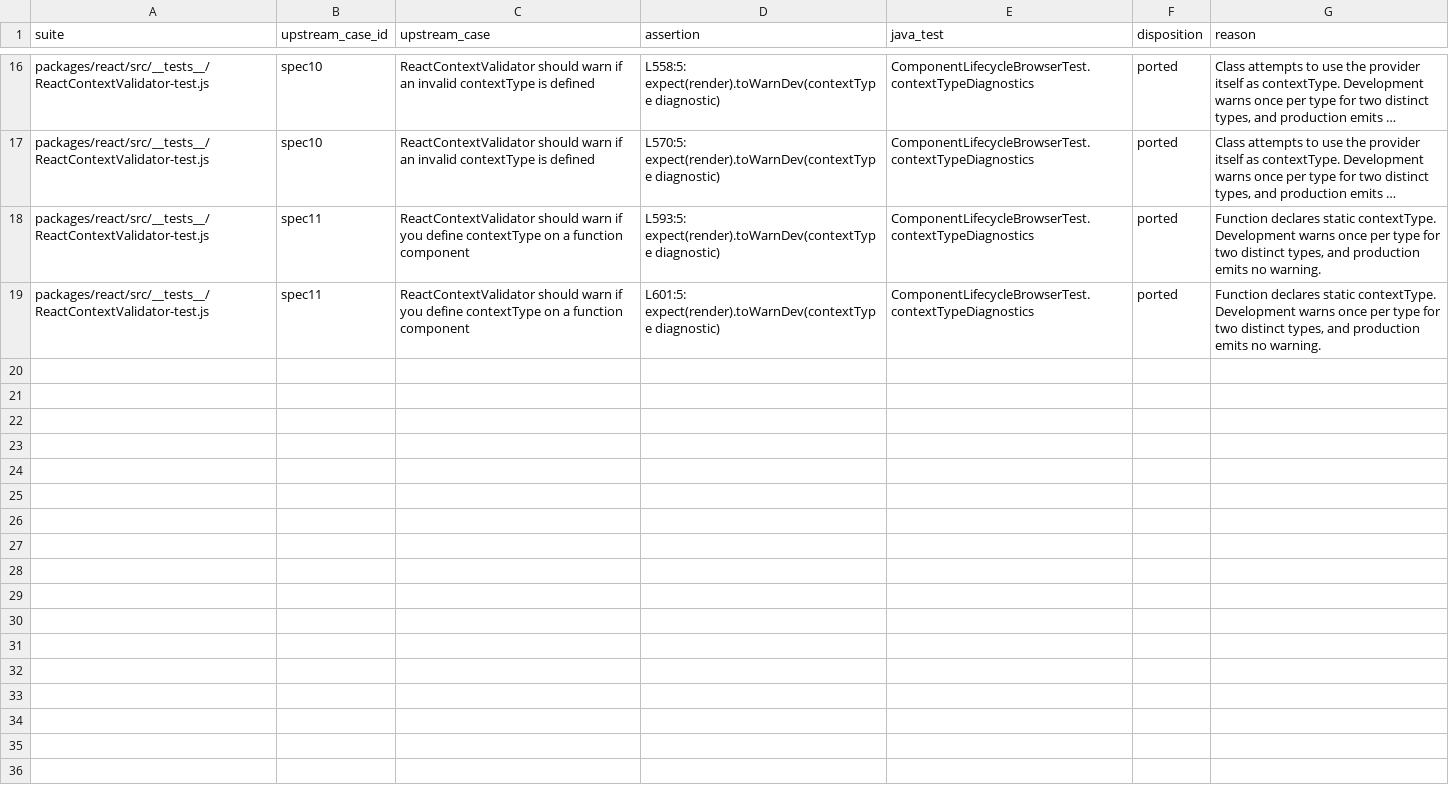
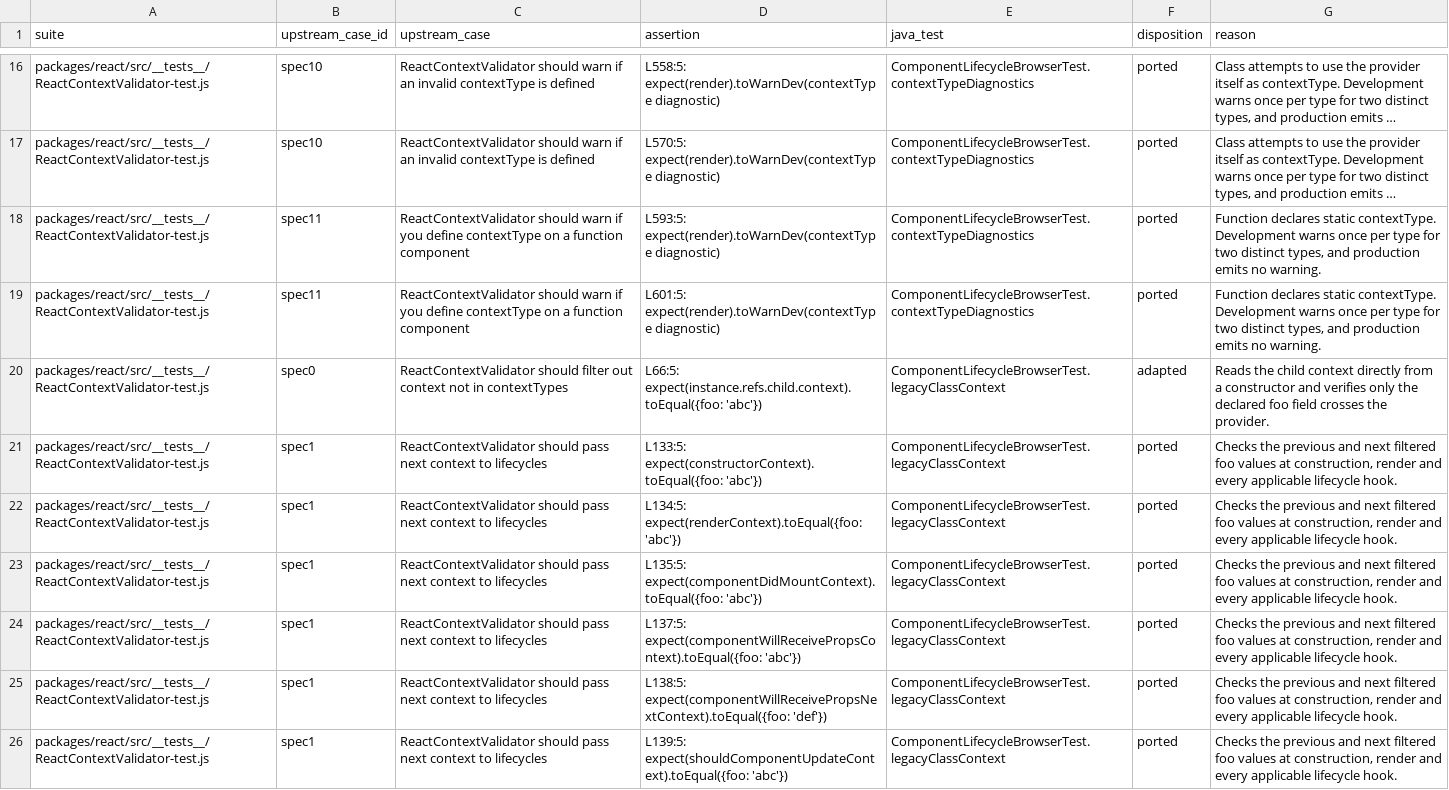
Before and after one commit to react4j/react4j, a TSV file: tools/verification/runtime/upstream/class-context-assertions.tsv, drawn as a sheet; only a part is shown, gaps mark what is left out; long unchanged cells end in …; the diff covers the shown part only.

```diff
--- a/tools/verification/runtime/upstream/class-context-assertions.tsv
+++ b/tools/verification/runtime/upstream/class-context-assertions.tsv
@@ -19 +19,8 @@ packages/react/src/__tests__/ReactContextValidator-test.js	spec11	ReactContextVa
 packages/react/src/__tests__/ReactContextValidator-test.js	spec11	ReactContextValidator should warn if you define contextType on a function component	L601:5: expect(render).toWarnDev(contextType diagnostic)	ComponentLifecycleBrowserTest.contextTypeDiagnostics	ported	Function declares static contextType. Development warns once per type for two distinct types, and production emits no warning.
+packages/react/src/__tests__/ReactContextValidator-test.js	spec0	ReactContextValidator should filter out context not in contextTypes	L66:5: expect(instance.refs.child.context).toEqual({foo: 'abc'})	ComponentLifecycleBrowserTest.legacyClassContext	adapted	Reads the child context directly from a constructor and verifies only the declared foo field crosses the provider.
+packages/react/src/__tests__/ReactContextValidator-test.js	spec1	ReactContextValidator should pass next context to lifecycles	L133:5: expect(constructorContext).toEqual({foo: 'abc'})	ComponentLifecycleBrowserTest.legacyClassContext	ported	Checks the previous and next filtered foo values at construction, render and every applicable lifecycle hook.
+packages/react/src/__tests__/ReactContextValidator-test.js	spec1	ReactContextValidator should pass next context to lifecycles	L134:5: expect(renderContext).toEqual({foo: 'abc'})	ComponentLifecycleBrowserTest.legacyClassContext	ported	Checks the previous and next filtered foo values at construction, render and every applicable lifecycle hook.
+packages/react/src/__tests__/ReactContextValidator-test.js	spec1	ReactContextValidator should pass next context to lifecycles	L135:5: expect(componentDidMountContext).toEqual({foo: 'abc'})	ComponentLifecycleBrowserTest.legacyClassContext	ported	Checks the previous and next filtered foo values at construction, render and every applicable lifecycle hook.
+packages/react/src/__tests__/ReactContextValidator-test.js	spec1	ReactContextValidator should pass next context to lifecycles	L137:5: expect(componentWillReceivePropsContext).toEqual({foo: 'abc'})	ComponentLifecycleBrowserTest.legacyClassContext	ported	Checks the previous and next filtered foo values at construction, render and every applicable lifecycle hook.
+packages/react/src/__tests__/ReactContextValidator-test.js	spec1	ReactContextValidator should pass next context to lifecycles	L138:5: expect(componentWillReceivePropsNextContext).toEqual({foo: 'def'})	ComponentLifecycleBrowserTest.legacyClassContext	ported	Checks the previous and next filtered foo values at construction, render and every applicable lifecycle hook.
+packages/react/src/__tests__/ReactContextValidator-test.js	spec1	ReactContextValidator should pass next context to lifecycles	L139:5: expect(shouldComponentUpdateContext).toEqual({foo: 'abc'})	ComponentLifecycleBrowserTest.legacyClassContext	ported	Checks the previous and next filtered foo values at construction, render and every applicable lifecycle hook.
```
Also changed, not shown: 7 added rows elsewhere in this file, 11 other files.
